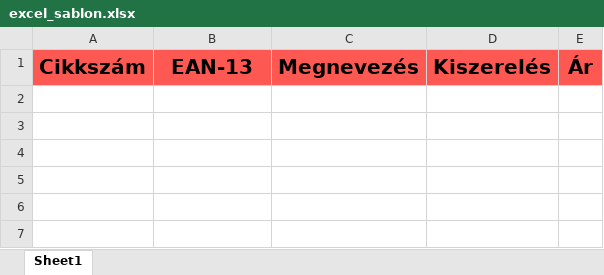
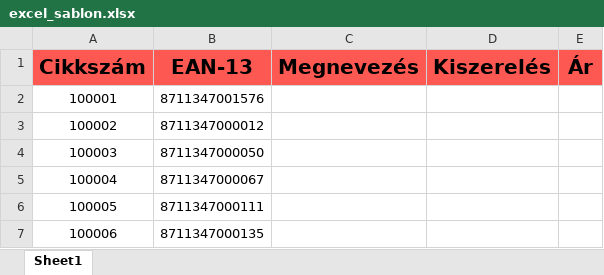
Before and after one commit to zsombzs/Label-Labor, an Excel workbook: LL/excel_sablon.xlsx, sheet Sheet1, drawn as a sheet; values as stored, in another font and other column widths than the file's, no borders; the diff names each change by its address in the sheet, - before the commit and + after, or states it on an @@ line.

```diff
--- a/LL/excel_sablon.xlsx (sheet Sheet1)
+++ b/LL/excel_sablon.xlsx (sheet Sheet1)
+row 2: 100001 | 8711347001576
+row 3: 100002 | 8711347000012
+row 4: 100003 | 8711347000050
+row 5: 100004 | 8711347000067
+row 6: 100005 | 8711347000111
+row 7: 100006 | 8711347000135
```
Also changed, not shown: 12 other files.
